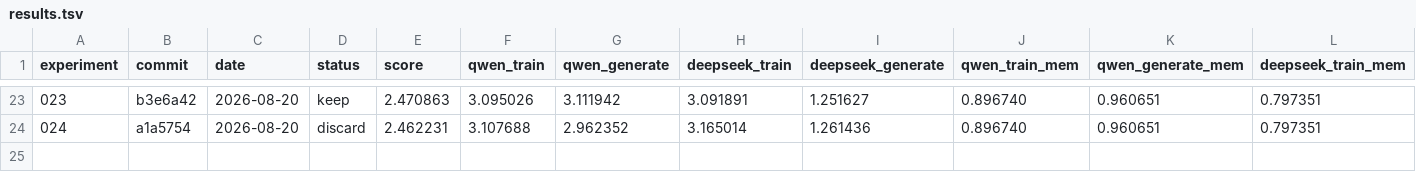
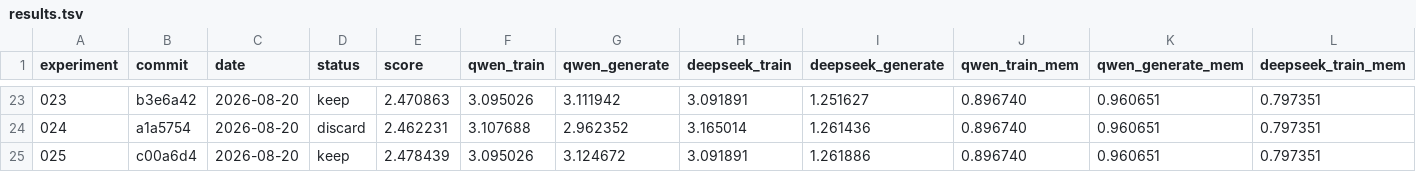
Before and after one commit to walkinglabs/microLLM-rocm, a TSV file: docs/optimization-log/results.tsv, drawn as a sheet; only a part is shown, gaps mark what is left out; rows hold the shown columns only; the diff names each change by its address in the sheet, - before the commit and + after, or states it on an @@ line.

```diff
--- a/docs/optimization-log/results.tsv
+++ b/docs/optimization-log/results.tsv
+row 25: 025 | c00a6d4 | 2026-08-20 | keep | 2.478439 | 3.095026 | 3.124672 | 3.091891 | 1.261886 | 0.896740 | 0.960651 | 0.797351
```
Also changed, not shown: 11 other files.
